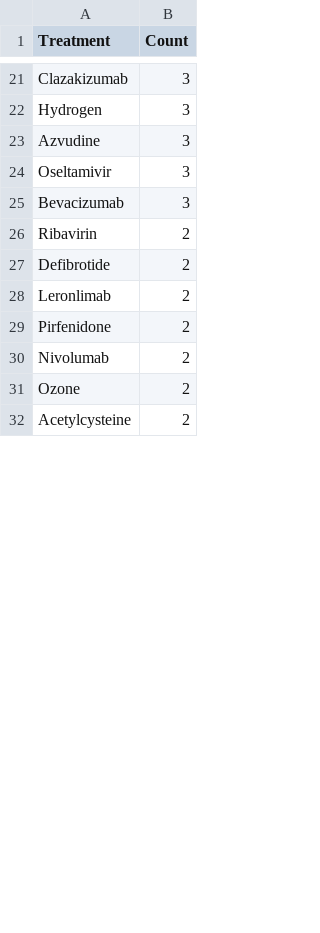
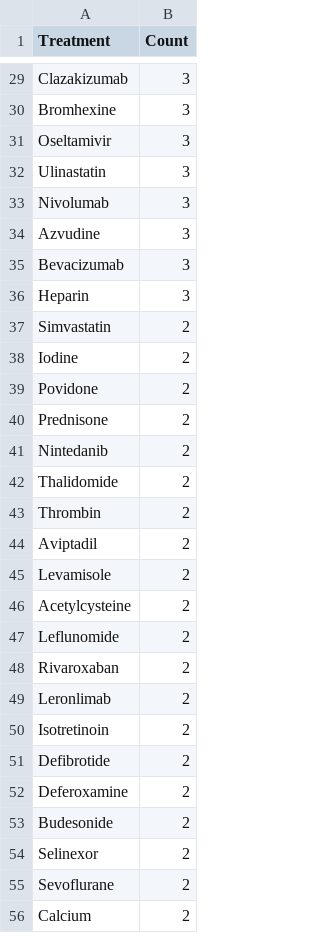
Before and after one commit to GHDDI-AILab/Targeting2019-nCoV, a CSV file: util/druglist.csv, drawn as a sheet; only a part is shown, gaps mark what is left out; removed rows and columns are numbered as before the commit, all else as after; the diff covers the shown part only; the diff names each change by its address in the sheet, - before the commit and + after, or states it on an @@ line.

```diff
--- a/util/druglist.csv
+++ b/util/druglist.csv
-A30 (Treatment): Hydrogen
+A30 (Treatment): Bromhexine
@@ row 24 moved to row 31: Oseltamivir @@
+row 32: Ulinastatin | 3
+row 33: Nivolumab | 3
+row 36: Heparin | 3
@@ row 40 moved to row 37: Simvastatin @@
@@ row 35 moved to row 38: Iodine @@
@@ row 34 moved to row 39: Povidone @@
+row 40: Prednisone | 2
+row 41: Nintedanib | 2
@@ row 37 moved to row 42: Thalidomide @@
+row 43: Thrombin | 2
+row 44: Aviptadil | 2
+row 45: Levamisole | 2
@@ row 32 moved to row 46: Acetylcysteine @@
+row 47: Leflunomide | 2
-A48 (Treatment): Ribavirin
+A48 (Treatment): Rivaroxaban
+row 49: Leronlimab | 2
+row 50: Isotretinoin | 2
-A52 (Treatment): Leronlimab
+A52 (Treatment): Deferoxamine
+row 53: Budesonide | 2
-A54 (Treatment): Pirfenidone
+A54 (Treatment): Selinexor
+row 55: Sevoflurane | 2
-A56 (Treatment): Nivolumab
+A56 (Treatment): Calcium
-row 31: Ozone | 2
```
Also changed, not shown: 33 added rows, 20 removed rows, 16 moved rows and 19 edited cells elsewhere in this file.
